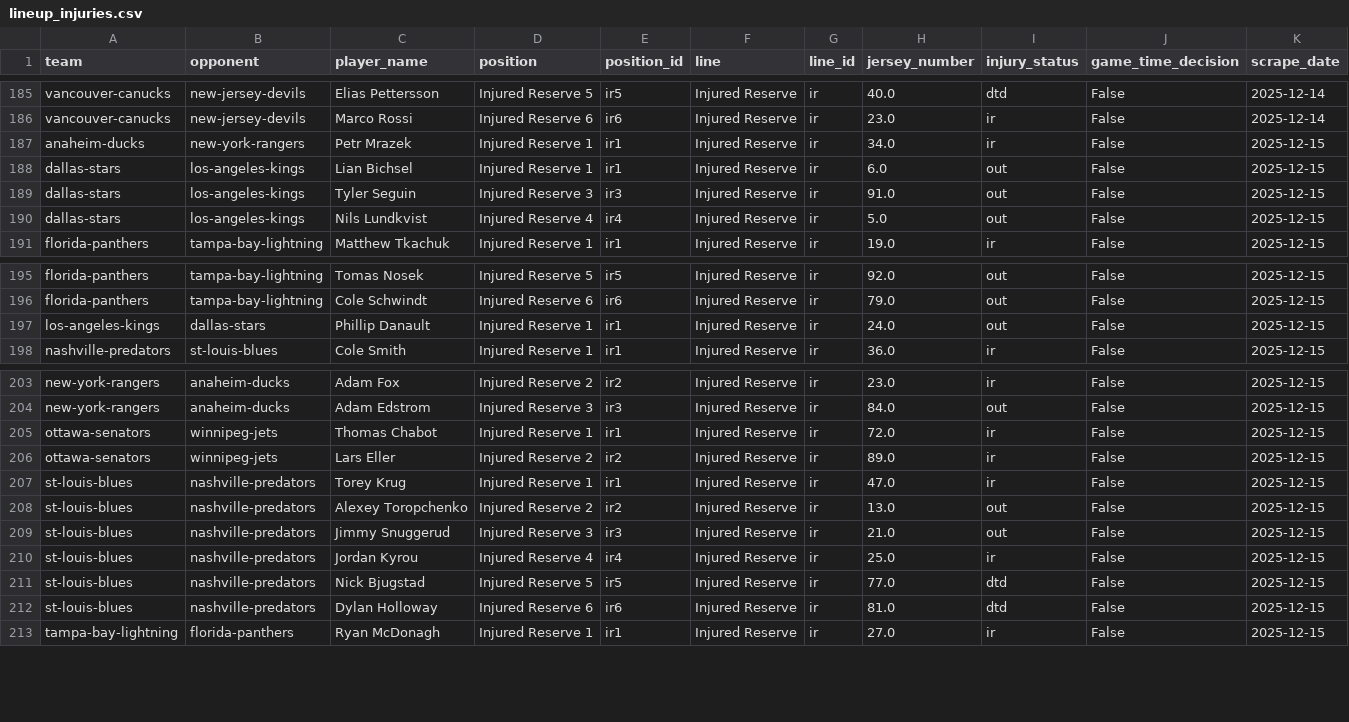
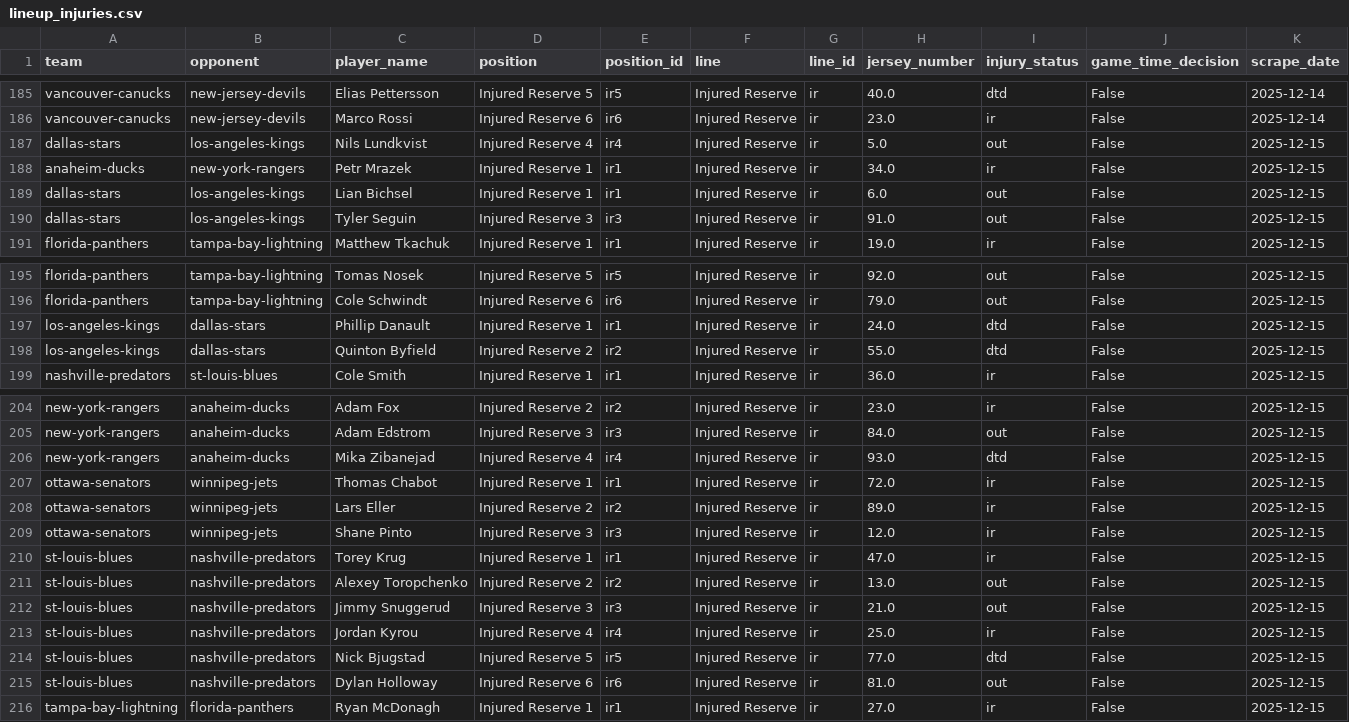
Before and after one commit to naustin1117/oddsAnalyzer, a CSV file: data/lineup_injuries.csv, drawn as a sheet; only a part is shown, gaps mark what is left out.

Commit message:
fixing scrape lineup workflow

```diff
--- a/data/lineup_injuries.csv
+++ b/data/lineup_injuries.csv
@@ -186,2 +186,3 @@ vancouver-canucks,new-jersey-devils,Elias Pettersson,Injured Reserve 5,ir5,Injur
 vancouver-canucks,new-jersey-devils,Marco Rossi,Injured Reserve 6,ir6,Injured Reserve,ir,23.0,ir,False,2025-12-14
+dallas-stars,los-angeles-kings,Nils Lundkvist,Injured Reserve 4,ir4,Injured Reserve,ir,5.0,out,False,2025-12-15
 anaheim-ducks,new-york-rangers,Petr Mrazek,Injured Reserve 1,ir1,Injured Reserve,ir,34.0,ir,False,2025-12-15
@@ -189,3 +190,2 @@ dallas-stars,los-angeles-kings,Lian Bichsel,Injured Reserve 1,ir1,Injured Reserv
 dallas-stars,los-angeles-kings,Tyler Seguin,Injured Reserve 3,ir3,Injured Reserve,ir,91.0,out,False,2025-12-15
-dallas-stars,los-angeles-kings,Nils Lundkvist,Injured Reserve 4,ir4,Injured Reserve,ir,5.0,out,False,2025-12-15
 florida-panthers,tampa-bay-lightning,Matthew Tkachuk,Injured Reserve 1,ir1,Injured Reserve,ir,19.0,ir,False,2025-12-15
@@ -196,3 +196,4 @@ florida-panthers,tampa-bay-lightning,Tomas Nosek,Injured Reserve 5,ir5,Injured R
 florida-panthers,tampa-bay-lightning,Cole Schwindt,Injured Reserve 6,ir6,Injured Reserve,ir,79.0,out,False,2025-12-15
-los-angeles-kings,dallas-stars,Phillip Danault,Injured Reserve 1,ir1,Injured Reserve,ir,24.0,out,False,2025-12-15
+los-angeles-kings,dallas-stars,Phillip Danault,Injured Reserve 1,ir1,Injured Reserve,ir,24.0,dtd,False,2025-12-15
+los-angeles-kings,dallas-stars,Quinton Byfield,Injured Reserve 2,ir2,Injured Reserve,ir,55.0,dtd,False,2025-12-15
 nashville-predators,st-louis-blues,Cole Smith,Injured Reserve 1,ir1,Injured Reserve,ir,36.0,ir,False,2025-12-15
@@ -204,4 +205,6 @@ new-york-rangers,anaheim-ducks,Adam Fox,Injured Reserve 2,ir2,Injured Reserve,ir
 new-york-rangers,anaheim-ducks,Adam Edstrom,Injured Reserve 3,ir3,Injured Reserve,ir,84.0,out,False,2025-12-15
+new-york-rangers,anaheim-ducks,Mika Zibanejad,Injured Reserve 4,ir4,Injured Reserve,ir,93.0,dtd,False,2025-12-15
 ottawa-senators,winnipeg-jets,Thomas Chabot,Injured Reserve 1,ir1,Injured Reserve,ir,72.0,ir,False,2025-12-15
 ottawa-senators,winnipeg-jets,Lars Eller,Injured Reserve 2,ir2,Injured Reserve,ir,89.0,ir,False,2025-12-15
+ottawa-senators,winnipeg-jets,Shane Pinto,Injured Reserve 3,ir3,Injured Reserve,ir,12.0,ir,False,2025-12-15
 st-louis-blues,nashville-predators,Torey Krug,Injured Reserve 1,ir1,Injured Reserve,ir,47.0,ir,False,2025-12-15
@@ -211,3 +214,3 @@ st-louis-blues,nashville-predators,Jordan Kyrou,Injured Reserve 4,ir4,Injured Re
 st-louis-blues,nashville-predators,Nick Bjugstad,Injured Reserve 5,ir5,Injured Reserve,ir,77.0,dtd,False,2025-12-15
-st-louis-blues,nashville-predators,Dylan Holloway,Injured Reserve 6,ir6,Injured Reserve,ir,81.0,dtd,False,2025-12-15
+st-louis-blues,nashville-predators,Dylan Holloway,Injured Reserve 6,ir6,Injured Reserve,ir,81.0,out,False,2025-12-15
 tampa-bay-lightning,florida-panthers,Ryan McDonagh,Injured Reserve 1,ir1,Injured Reserve,ir,27.0,ir,False,2025-12-15
```
Also changed, not shown: 5 other files.
